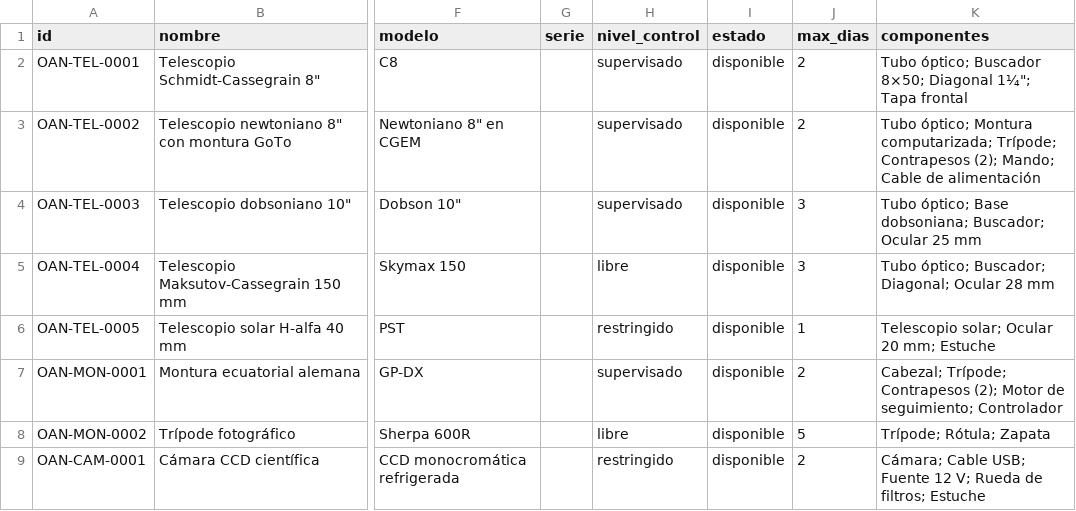
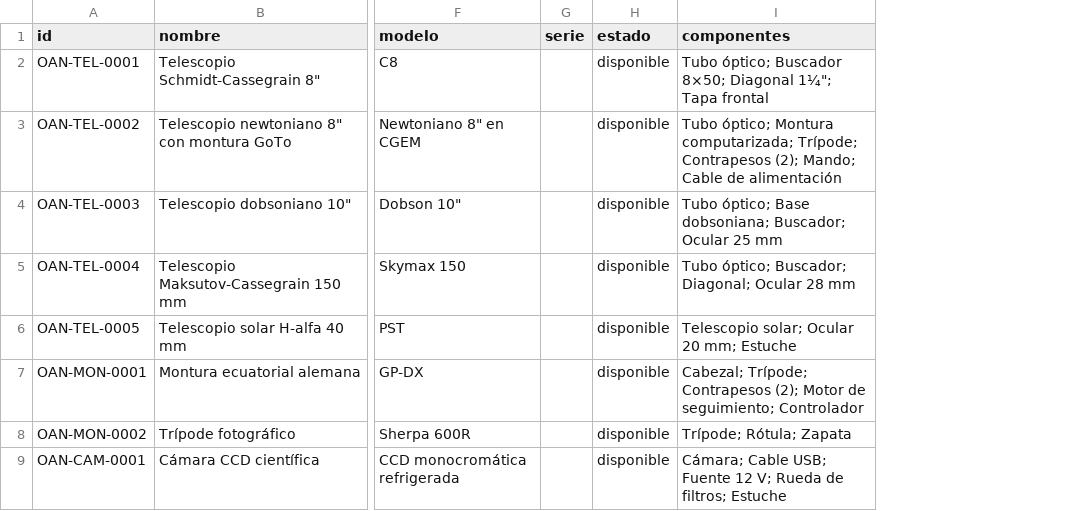
Before and after one commit to AstronomiaOAN/equipos, a CSV file: datos/equipos_ejemplo.csv, drawn as a sheet; only a part is shown, gaps mark what is left out; the diff names each change by its address in the sheet, - before the commit and + after, or states it on an @@ line.

```diff
--- a/datos/equipos_ejemplo.csv
+++ b/datos/equipos_ejemplo.csv
-column H (nivel_control), rows 2-9: supervisado | supervisado | supervisado | libre | restringido | supervisado | libre | restringido
-column J (max_dias), rows 2-9: 2 | 2 | 3 | 3 | 1 | 2 | 5 | 2
```
Also changed, not shown: 28 other files.
